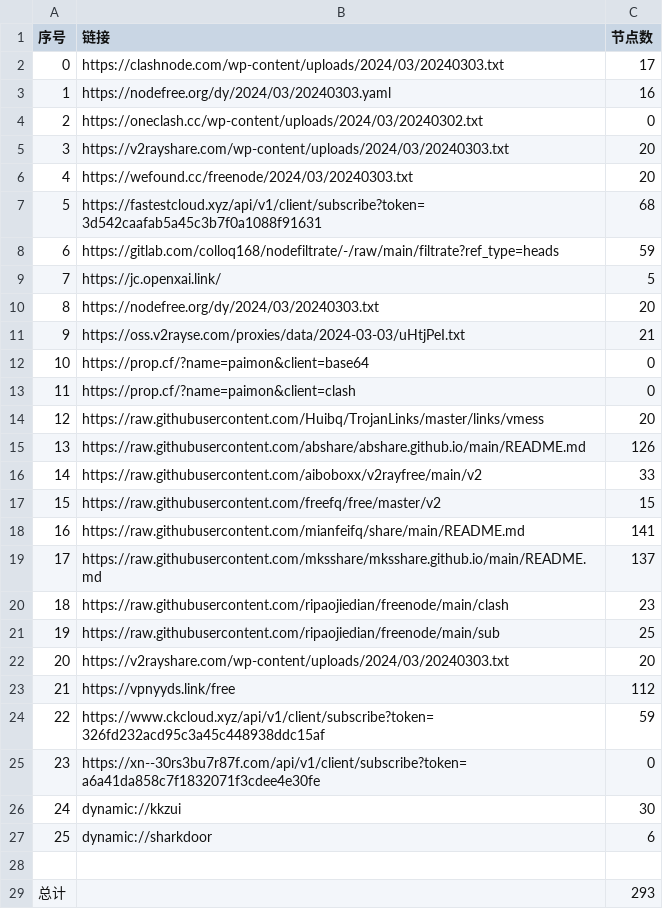
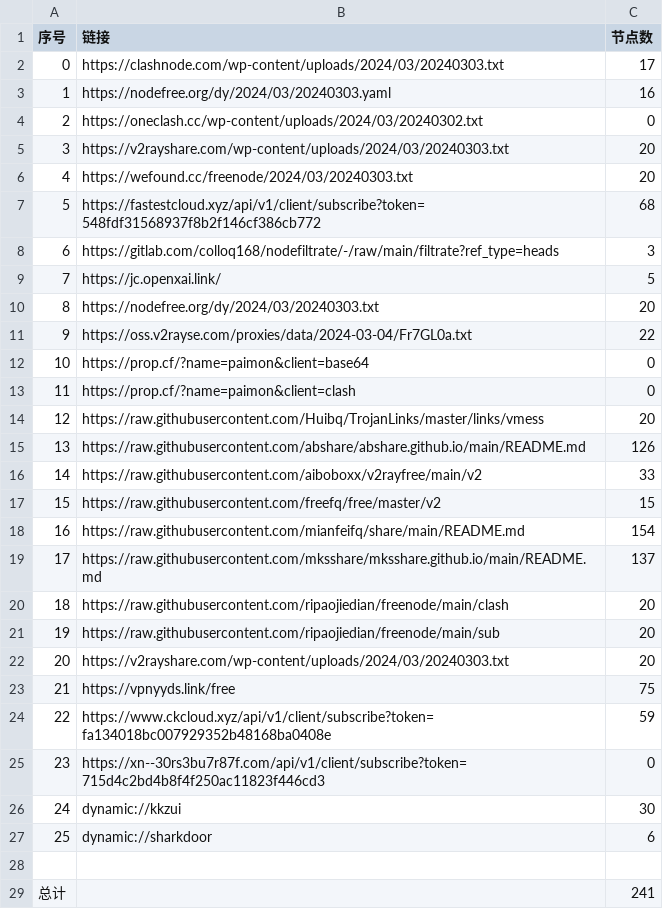
Before and after one commit to starsdream666/NoMoreWalls, a CSV file: list_result.csv, drawn as a sheet.

```diff
--- a/list_result.csv
+++ b/list_result.csv
@@ -6,7 +6,7 @@
 4,https://wefound.cc/freenode/2024/03/20240303.txt,20
-5,https://fastestcloud.xyz/api/v1/client/subscribe?token=3d542caafab5a45c3b7f0a1088f91631,68
-6,https://gitlab.com/colloq168/nodefiltrate/-/raw/main/filtrate?ref_type=heads,59
+5,https://fastestcloud.xyz/api/v1/client/subscribe?token=548fdf31568937f8b2f146cf386cb772,68
+6,https://gitlab.com/colloq168/nodefiltrate/-/raw/main/filtrate?ref_type=heads,3
 7,https://jc.openxai.link/,5
 8,https://nodefree.org/dy/2024/03/20240303.txt,20
-9,https://oss.v2rayse.com/proxies/data/2024-03-03/uHtjPeI.txt,21
+9,https://oss.v2rayse.com/proxies/data/2024-03-04/Fr7GL0a.txt,22
 10,https://prop.cf/?name=paimon&client=base64,0
@@ -17,10 +17,10 @@
 15,https://raw.githubusercontent.com/freefq/free/master/v2,15
-16,https://raw.githubusercontent.com/mianfeifq/share/main/README.md,141
+16,https://raw.githubusercontent.com/mianfeifq/share/main/README.md,154
 17,https://raw.githubusercontent.com/mksshare/mksshare.github.io/main/README.md,137
-18,https://raw.githubusercontent.com/ripaojiedian/freenode/main/clash,23
-19,https://raw.githubusercontent.com/ripaojiedian/freenode/main/sub,25
+18,https://raw.githubusercontent.com/ripaojiedian/freenode/main/clash,20
+19,https://raw.githubusercontent.com/ripaojiedian/freenode/main/sub,20
 20,https://v2rayshare.com/wp-content/uploads/2024/03/20240303.txt,20
-21,https://vpnyyds.link/free,112
-22,https://www.ckcloud.xyz/api/v1/client/subscribe?token=326fd232acd95c3a45c448938ddc15af,59
-23,https://xn--30rs3bu7r87f.com/api/v1/client/subscribe?token=a6a41da858c7f1832071f3cdee4e30fe,0
+21,https://vpnyyds.link/free,75
+22,https://www.ckcloud.xyz/api/v1/client/subscribe?token=fa134018bc007929352b48168ba0408e,59
+23,https://xn--30rs3bu7r87f.com/api/v1/client/subscribe?token=715d4c2bd4b8f4f250ac11823f446cd3,0
 24,dynamic://kkzui,30
@@ -28,2 +28,2 @@
 
-总计,,293
+总计,,241
```
Also changed, not shown: 25 other files.
